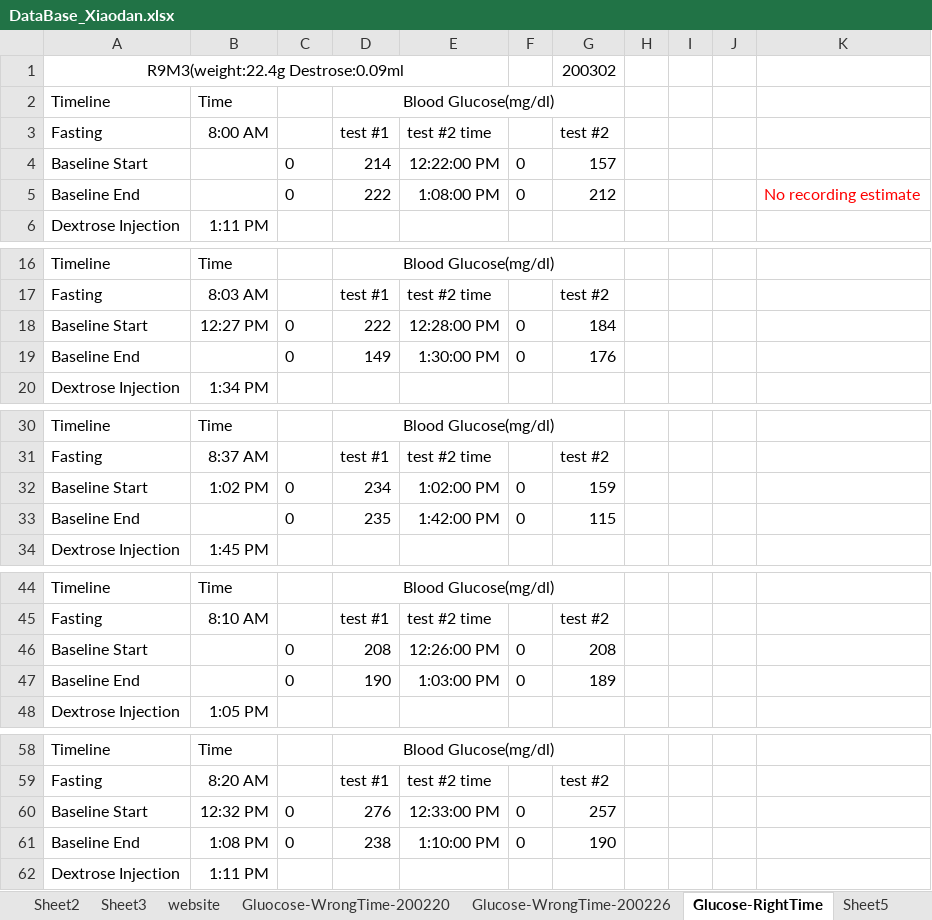
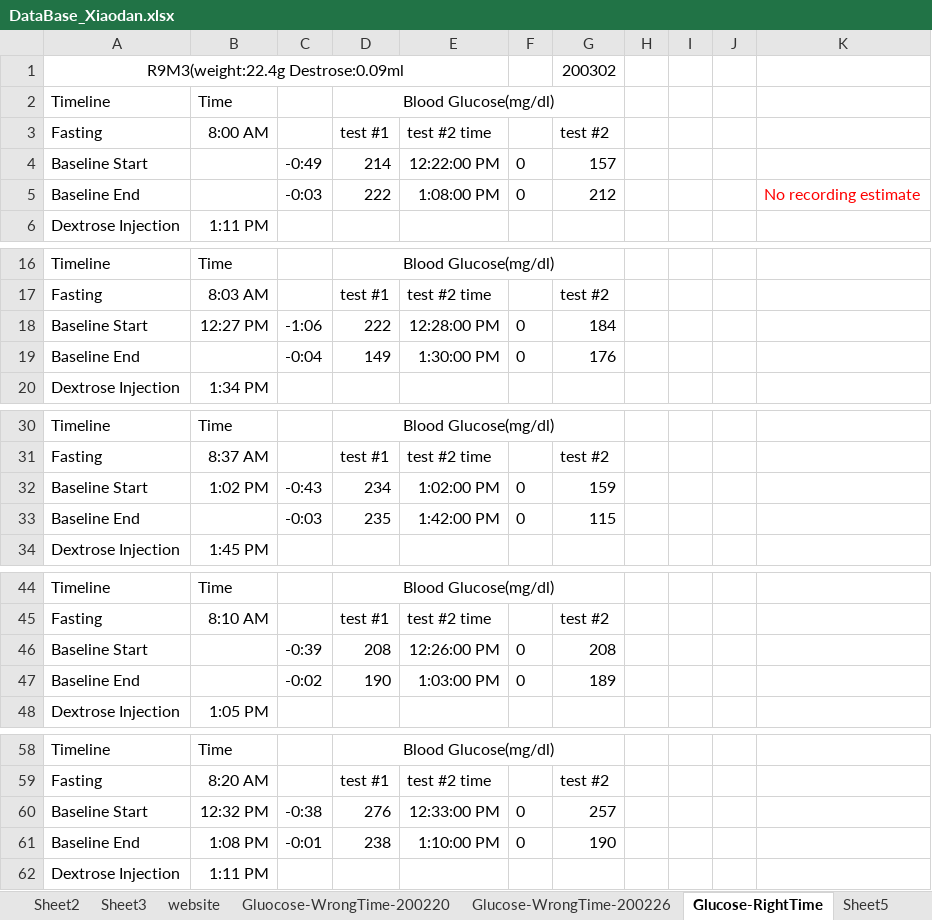
Before and after one commit to xwang167/BauerLabXiaodanScripts, an Excel workbook: DataBase_Xiaodan.xlsx, sheet Glucose-RightTime, drawn as a sheet; only a part is shown, gaps mark what is left out; values as stored, in another font and other column widths than the file's, no borders; the diff covers the shown part only; the diff names each change by its address in the sheet, - before the commit and + after, or states it on an @@ line.

```diff
--- a/DataBase_Xiaodan.xlsx (sheet Glucose-RightTime)
+++ b/DataBase_Xiaodan.xlsx (sheet Glucose-RightTime)
-C4: 0
+C4: -0:49
-C5: 0
+C5: -0:03
-C18: 0
+C18: -1:06
-C19: 0
+C19: -0:04
-C32: 0
+C32: -0:43
-C33: 0
+C33: -0:03
-C46: 0
+C46: -0:39
-C47: 0
+C47: -0:02
-C60: 0
+C60: -0:38
-C61: 0
+C61: -0:01
```
Also changed, not shown: 2 edited cells elsewhere in this sheet, sheet Sheet1, sheet Sheet4, 13 other files.
